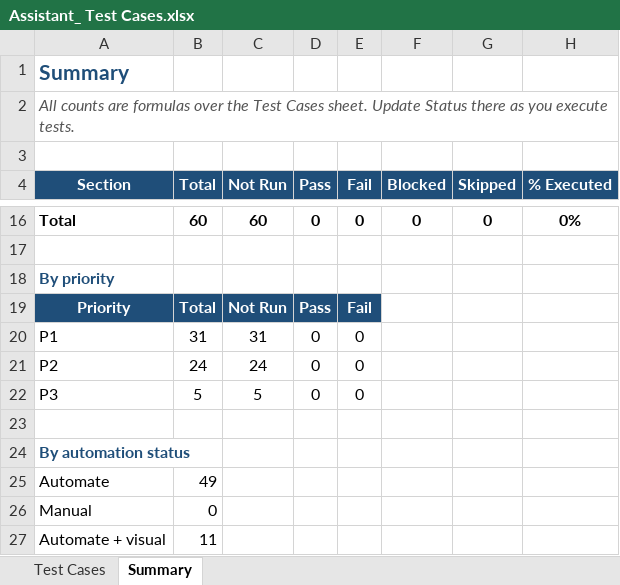
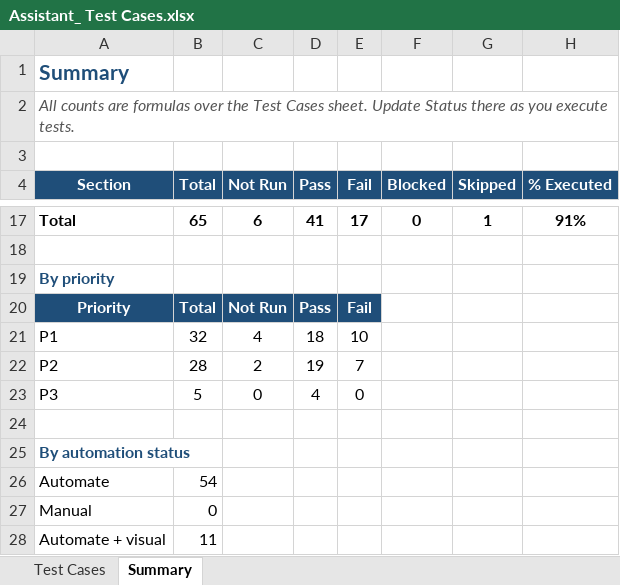
Before and after one commit to Olympiah/AI-LLM-Testing, an Excel workbook: docs/Assistant_ Test Cases.xlsx, sheet Summary, drawn as a sheet; only a part is shown, gaps mark what is left out; values as stored, in another font and other column widths than the file's, no borders; addresses are those after the commit; the diff covers the shown part only; the diff names each change by its address in the sheet, - before the commit and + after, or states it on an @@ line.

```diff
--- a/docs/Assistant_ Test Cases.xlsx (sheet Summary)
+++ b/docs/Assistant_ Test Cases.xlsx (sheet Summary)
-B17 (Total): 60
+B17 (Total): 65
-C17 (Not Run): 60
+C17 (Not Run): 6
-D17 (Pass): 0
+D17 (Pass): 41
-E17 (Fail): 0
+E17 (Fail): 17
-G17 (Skipped): 0
+G17 (Skipped): 1
-H17 (% Executed): 0%
+H17 (% Executed): 91%
-B21 (Total): 31
+B21 (Total): 32
-C21 (Not Run): 31
+C21 (Not Run): 4
-D21 (Pass): 0
+D21 (Pass): 18
-E21 (Fail): 0
+E21 (Fail): 10
-B22 (Total): 24
+B22 (Total): 28
-C22 (Not Run): 24
+C22 (Not Run): 2
-D22 (Pass): 0
+D22 (Pass): 19
-E22 (Fail): 0
+E22 (Fail): 7
-C23 (Not Run): 5
+C23 (Not Run): 0
-D23 (Pass): 0
+D23 (Pass): 4
-B26 (Total): 49
+B26 (Total): 54
```
Also changed, not shown: 1 added row and 35 edited cells elsewhere in this sheet, sheet Test Cases, formulas that keep their value, 6 other files.
